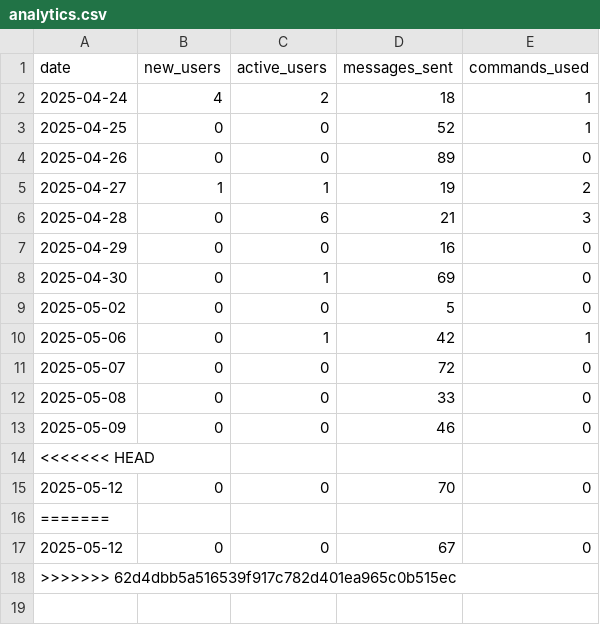
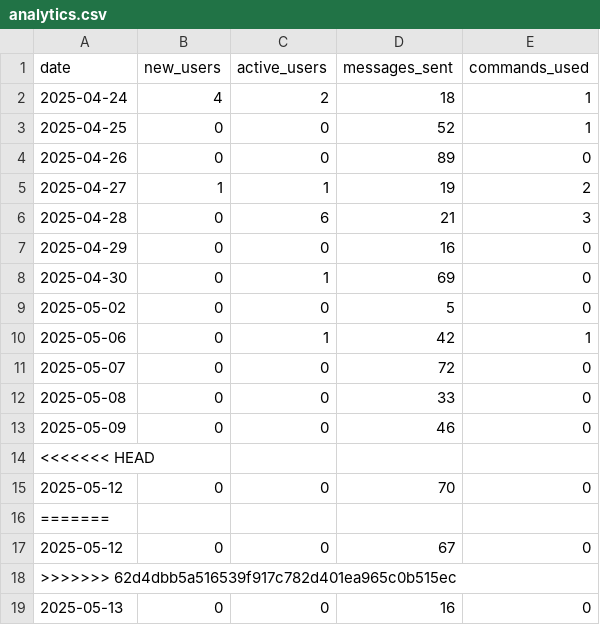
Before and after one commit to PabloMarzol/tele_algo, a CSV file: bot_data/analytics.csv, drawn as a sheet; the diff names each change by its address in the sheet, - before the commit and + after, or states it on an @@ line.

```diff
--- a/bot_data/analytics.csv
+++ b/bot_data/analytics.csv
+row 19: 2025-05-13 | 0 | 0 | 16 | 0
```
Also changed, not shown: 4 other files.
